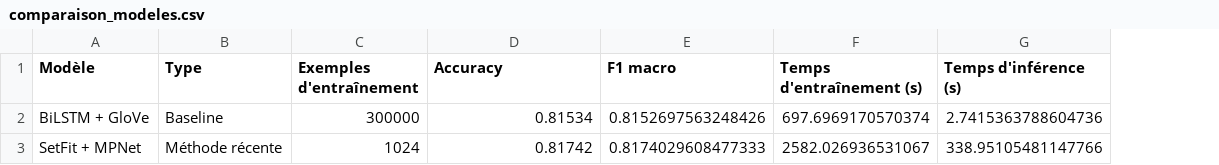
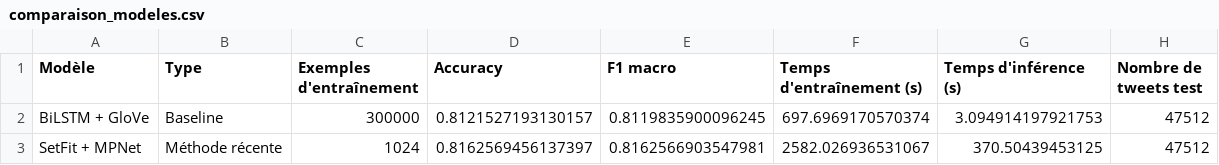
Before and after one commit to CaNaLLx/OpenClassrooms_projet_9, a CSV file: Results/comparaison_modeles.csv, drawn as a sheet; the diff names each change by its address in the sheet, - before the commit and + after, or states it on an @@ line.

```diff
--- a/Results/comparaison_modeles.csv
+++ b/Results/comparaison_modeles.csv
+column H (Nombre de tweets test), rows 2-3: 47512 | 47512
-D2 (Accuracy): 0.81534
+D2 (Accuracy): 0.8121527193130157
-E2 (F1 macro): 0.8152697563248426
+E2 (F1 macro): 0.8119835900096245
-G2 (Temps d'inférence (s)): 2.7415363788604736
+G2 (Temps d'inférence (s)): 3.094914197921753
-D3 (Accuracy): 0.81742
+D3 (Accuracy): 0.8162569456137397
-E3 (F1 macro): 0.8174029608477333
+E3 (F1 macro): 0.8162566903547981
-G3 (Temps d'inférence (s)): 338.95105481147766
+G3 (Temps d'inférence (s)): 370.50439453125
```
Also changed, not shown: 36 other files.
